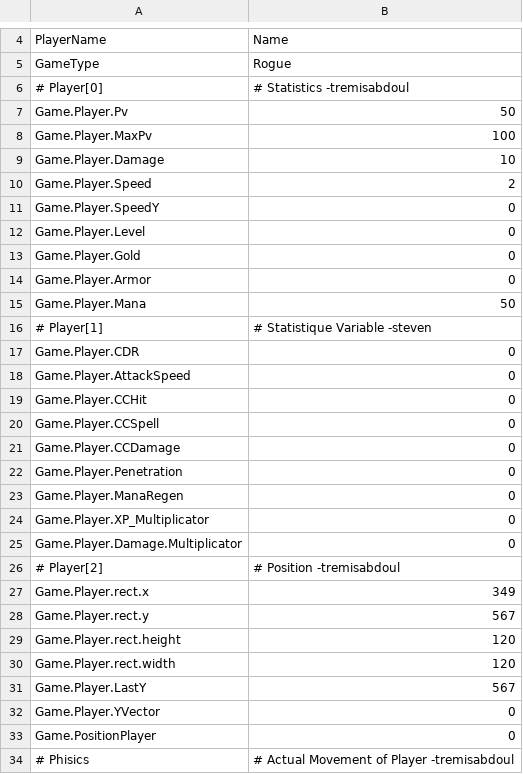
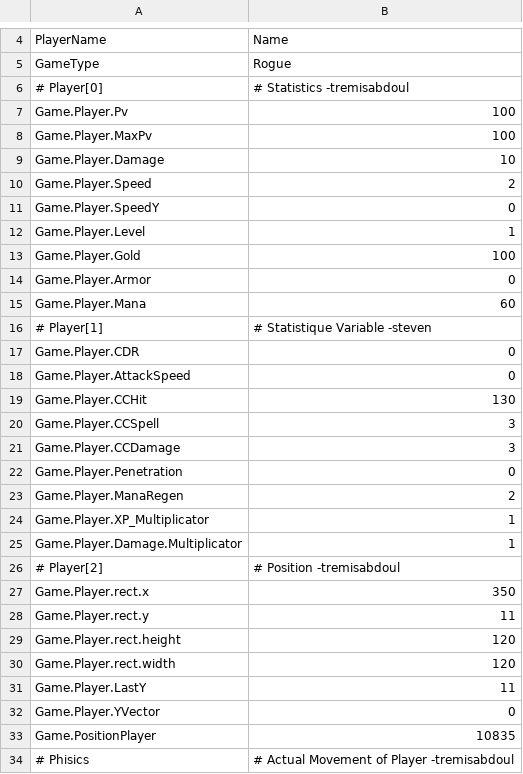
Before and after one commit to nekochiiUwU/Anoari-old, a CSV file: save1.csv, drawn as a sheet; only a part is shown, gaps mark what is left out; the diff covers the shown part only.

```diff
--- a/save1.csv
+++ b/save1.csv
@@ -6,3 +6,3 @@ GameType,Rogue
 # Player[0],# Statistics -tremisabdoul
-Game.Player.Pv,50
+Game.Player.Pv,100
 Game.Player.MaxPv,100
@@ -11,6 +11,6 @@ Game.Player.Speed,2
 Game.Player.SpeedY,0
-Game.Player.Level,0
-Game.Player.Gold,0
+Game.Player.Level,1
+Game.Player.Gold,100
 Game.Player.Armor,0
-Game.Player.Mana,50
+Game.Player.Mana,60
 # Player[1],# Statistique Variable -steven
@@ -18,17 +18,17 @@ Game.Player.CDR,0
 Game.Player.AttackSpeed,0
-Game.Player.CCHit,0
-Game.Player.CCSpell,0
-Game.Player.CCDamage,0
+Game.Player.CCHit,130
+Game.Player.CCSpell,3
+Game.Player.CCDamage,3
 Game.Player.Penetration,0
-Game.Player.ManaRegen,0
-Game.Player.XP_Multiplicator,0
-Game.Player.Damage.Multiplicator,0
+Game.Player.ManaRegen,2
+Game.Player.XP_Multiplicator,1
+Game.Player.Damage.Multiplicator,1
 # Player[2],# Position -tremisabdoul
-Game.Player.rect.x,349
-Game.Player.rect.y,567
+Game.Player.rect.x,350
+Game.Player.rect.y,11
 Game.Player.rect.height,120
 Game.Player.rect.width,120
-Game.Player.LastY,567
+Game.Player.LastY,11
 Game.Player.YVector,0
-Game.PositionPlayer,0
+Game.PositionPlayer,10835
 # Phisics,# Actual Movement of Player -tremisabdoul
```
Also changed, not shown: 3 edited cells elsewhere in this file, 3 other files.
